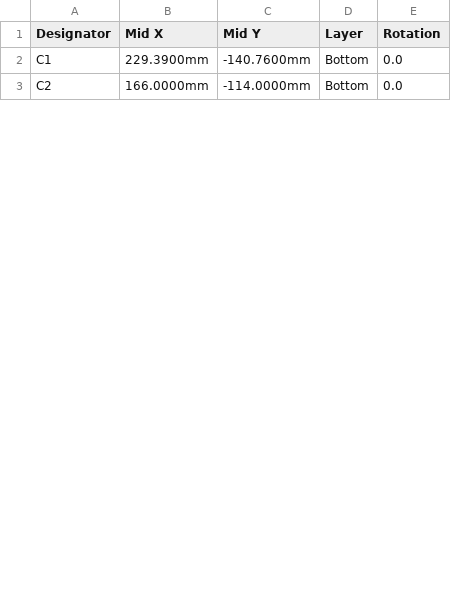
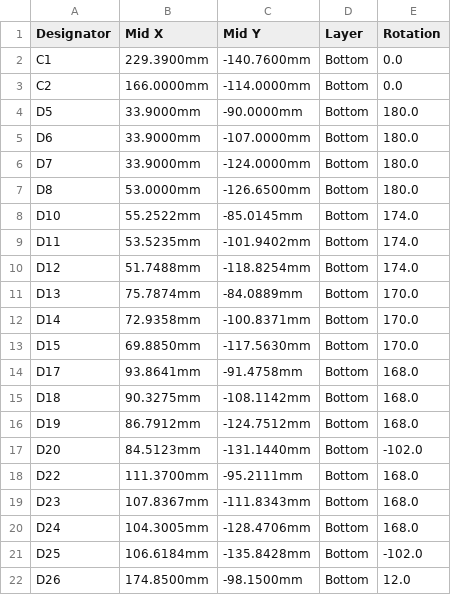
Before and after one commit to runty/TheEndgame2024, a CSV file: 001 PCB/GERBER/NICE NANO CIRQUE/TheEndgame2024_NiceNanoCirque_CPL.csv, drawn as a sheet; only a part is shown; the diff covers the shown part only; the diff names each change by its address in the sheet, - before the commit and + after, or states it on an @@ line.

```diff
--- a/001 PCB/GERBER/NICE NANO CIRQUE/TheEndgame2024_NiceNanoCirque_CPL.csv
+++ b/001 PCB/GERBER/NICE NANO CIRQUE/TheEndgame2024_NiceNanoCirque_CPL.csv
+row 4: D5 | 33.9000mm | -90.0000mm | Bottom | 180.0
+row 5: D6 | 33.9000mm | -107.0000mm | Bottom | 180.0
+row 6: D7 | 33.9000mm | -124.0000mm | Bottom | 180.0
+row 7: D8 | 53.0000mm | -126.6500mm | Bottom | 180.0
+row 8: D10 | 55.2522mm | -85.0145mm | Bottom | 174.0
+row 9: D11 | 53.5235mm | -101.9402mm | Bottom | 174.0
+row 10: D12 | 51.7488mm | -118.8254mm | Bottom | 174.0
+row 11: D13 | 75.7874mm | -84.0889mm | Bottom | 170.0
+row 12: D14 | 72.9358mm | -100.8371mm | Bottom | 170.0
+row 13: D15 | 69.8850mm | -117.5630mm | Bottom | 170.0
+row 14: D17 | 93.8641mm | -91.4758mm | Bottom | 168.0
+row 15: D18 | 90.3275mm | -108.1142mm | Bottom | 168.0
+row 16: D19 | 86.7912mm | -124.7512mm | Bottom | 168.0
+row 17: D20 | 84.5123mm | -131.1440mm | Bottom | -102.0
+row 18: D22 | 111.3700mm | -95.2111mm | Bottom | 168.0
+row 19: D23 | 107.8367mm | -111.8343mm | Bottom | 168.0
+row 20: D24 | 104.3005mm | -128.4706mm | Bottom | 168.0
+row 21: D25 | 106.6184mm | -135.8428mm | Bottom | -102.0
+row 22: D26 | 174.8500mm | -98.1500mm | Bottom | 12.0
```
Also changed, not shown: 17 added rows and 1 edited cell elsewhere in this file, 001 PCB/GERBER/NICE NANO CIRQUE/TheEndgame2024_NiceNanoCirque_BOM.csv, 30 other files.
